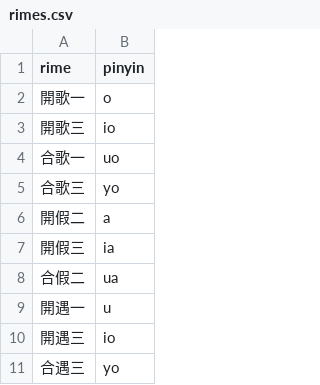
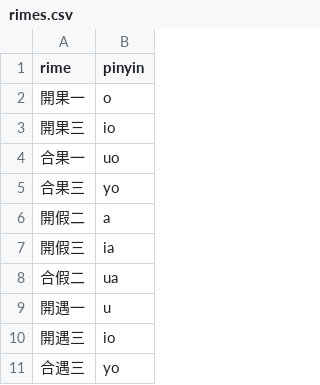
Before and after one commit to walled0/guangyun_data, a CSV file: rimes.csv, drawn as a sheet; only a part is shown.

Commit message:
Update rimes.csv

```diff
--- a/rimes.csv
+++ b/rimes.csv
@@ -1,6 +1,6 @@
 rime,pinyin
-開歌一,o
-開歌三,io
-合歌一,uo
-合歌三,yo
+開果一,o
+開果三,io
+合果一,uo
+合果三,yo
 開假二,a
```
